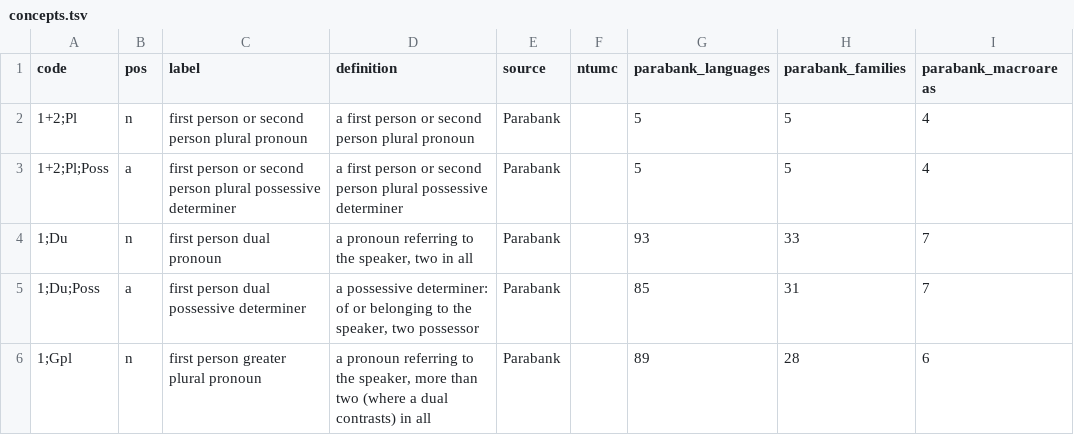
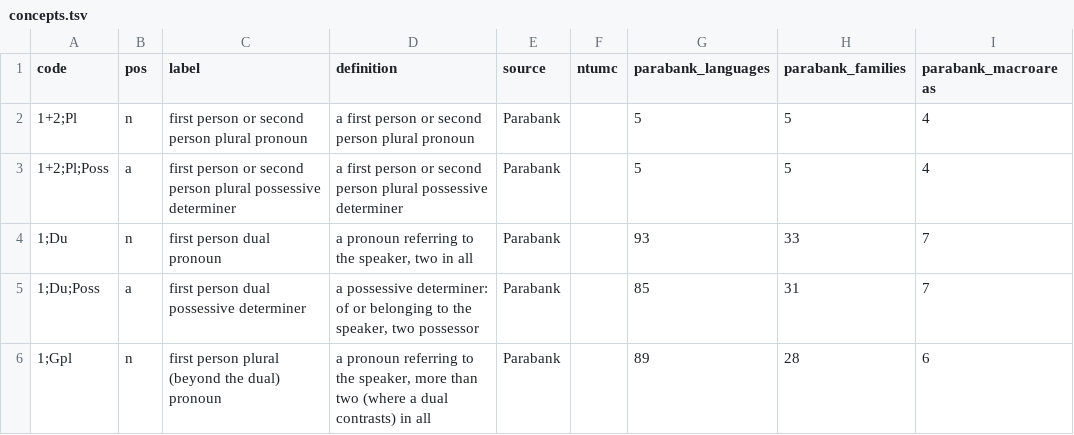
Before and after one commit to omwn/omw-pronoun, a TSV file: data/concepts.tsv, drawn as a sheet; only a part is shown; the diff covers the shown part only.

```diff
--- a/data/concepts.tsv
+++ b/data/concepts.tsv
@@ -5,2 +5,2 @@ code	pos	label	definition	source	ntumc	parabank_languages	parabank_families	para
 1;Du;Poss	a	first person dual possessive determiner	a possessive determiner: of or belonging to the speaker, two possessor	Parabank		85	31	7
-1;Gpl	n	first person greater plural pronoun	a pronoun referring to the speaker, more than two (where a dual contrasts) in all	Parabank		89	28	6
+1;Gpl	n	first person plural (beyond the dual) pronoun	a pronoun referring to the speaker, more than two (where a dual contrasts) in all	Parabank		89	28	6
```
Also changed, not shown: 9 edited cells elsewhere in this file, data/features.tsv, 4 other files.
